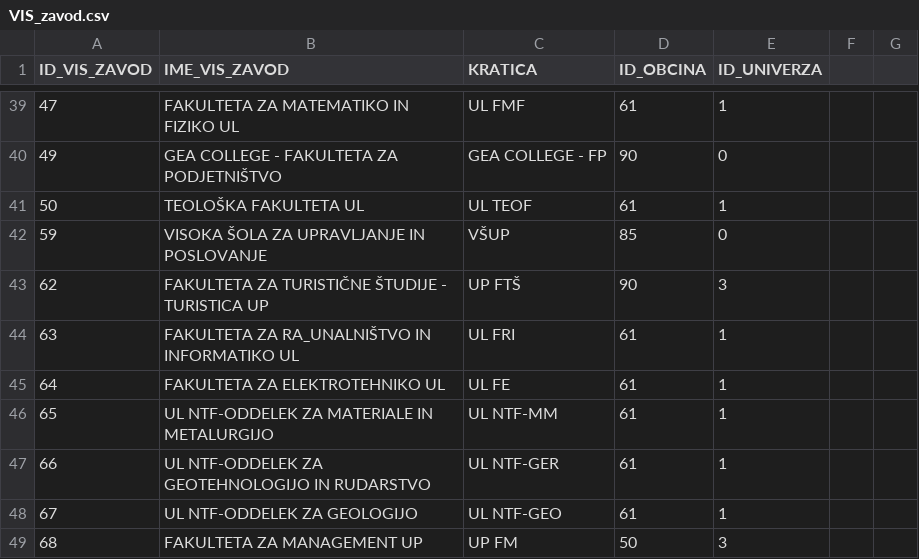
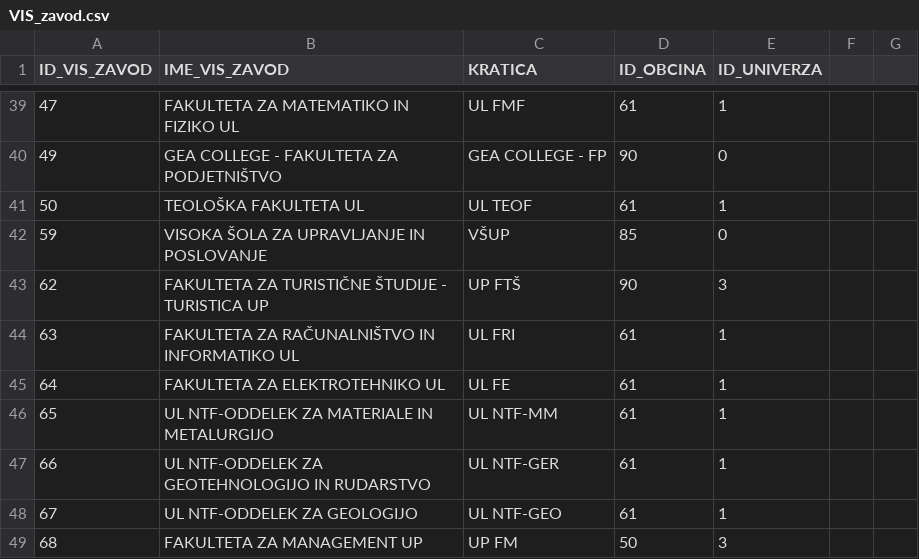
Before and after one commit to EnrollED/EnrollED, a CSV file: db/data/VIS_zavod.csv, drawn as a sheet; only a part is shown, gaps mark what is left out.

Commit message:
Fix faculty name for FRI in input data

```diff
--- a/db/data/VIS_zavod.csv
+++ b/db/data/VIS_zavod.csv
@@ -43,3 +43,3 @@ ID_VIS_ZAVOD,IME_VIS_ZAVOD,KRATICA,ID_OBCINA,ID_UNIVERZA
 62,FAKULTETA ZA TURISTIČNE ŠTUDIJE - TURISTICA  UP,UP FTŠ,90,3
-63,FAKULTETA ZA RA_UNALNIŠTVO IN INFORMATIKO UL,UL FRI,61,1
+63,FAKULTETA ZA RAČUNALNIŠTVO IN INFORMATIKO UL,UL FRI,61,1
 64,FAKULTETA ZA ELEKTROTEHNIKO UL,UL FE,61,1
```
